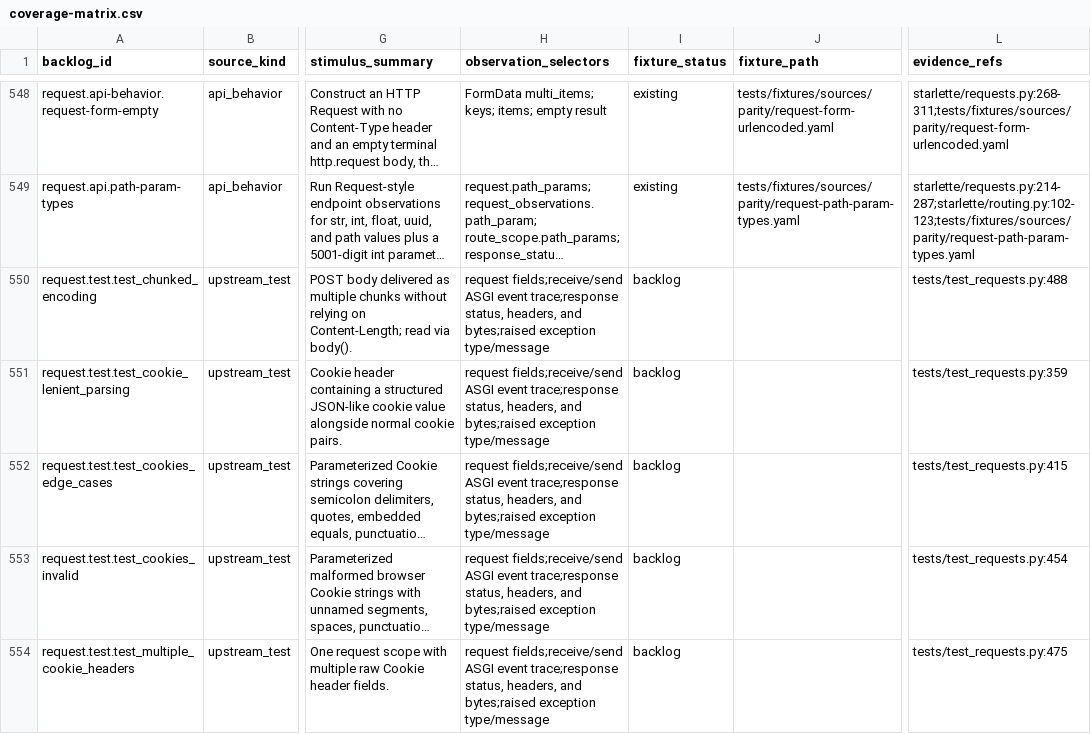
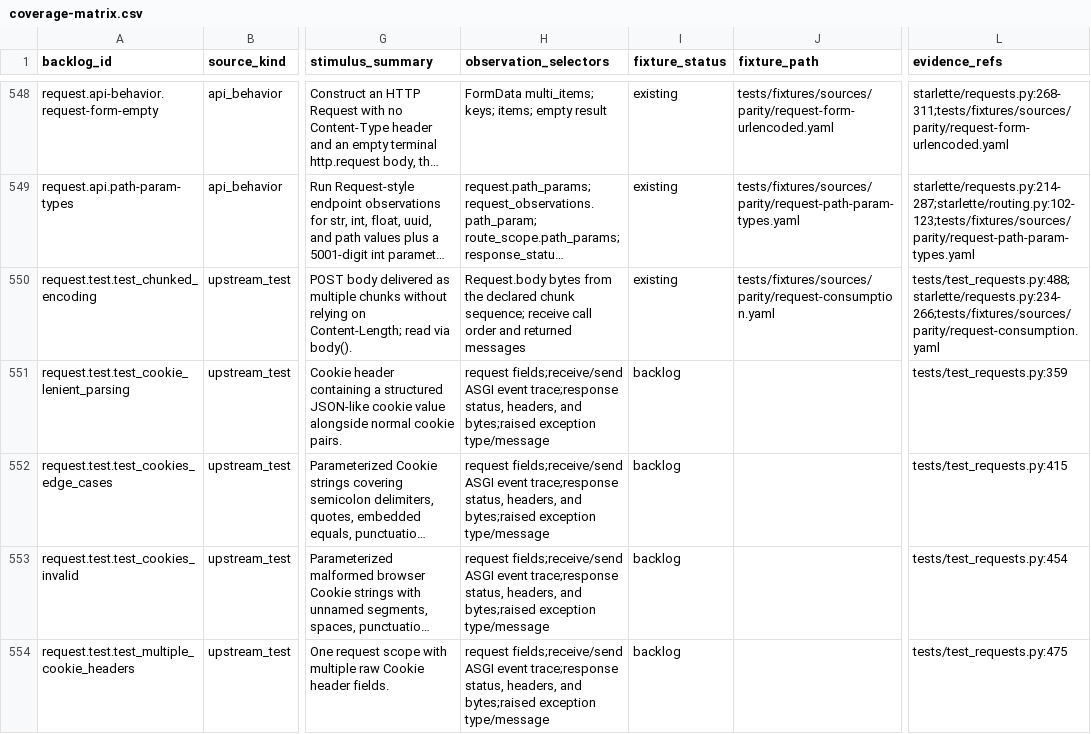
Before and after one commit to appunni-m/starlette-rs, a CSV file: docs/atlas/coverage-matrix.csv, drawn as a sheet; only a part is shown, gaps mark what is left out; long unchanged cells end in …; the diff covers the shown part only; the diff names each change by its address in the sheet, - before the commit and + after, or states it on an @@ line.

```diff
--- a/docs/atlas/coverage-matrix.csv
+++ b/docs/atlas/coverage-matrix.csv
-H550 (observation_selectors): request fields;receive/send ASGI event trace;response status, headers, and bytes;raised exception type/message
+H550 (observation_selectors): Request.body bytes from the declared chunk sequence; receive call order and returned messages
-I550 (fixture_status): backlog
+I550 (fixture_status): existing
-J550 (fixture_path): (empty)
+J550 (fixture_path): tests/fixtures/sources/parity/request-consumption.yaml
-L550 (evidence_refs): tests/test_requests.py:488
+L550 (evidence_refs): tests/test_requests.py:488;starlette/requests.py:234-266;tests/fixtures/sources/parity/request-consumption.yaml
```
Also changed, not shown: 28 edited cells elsewhere in this file, docs/atlas/fixture-backlog.csv, docs/atlas/reviews/request-response-fixtures.csv, 16 other files.
